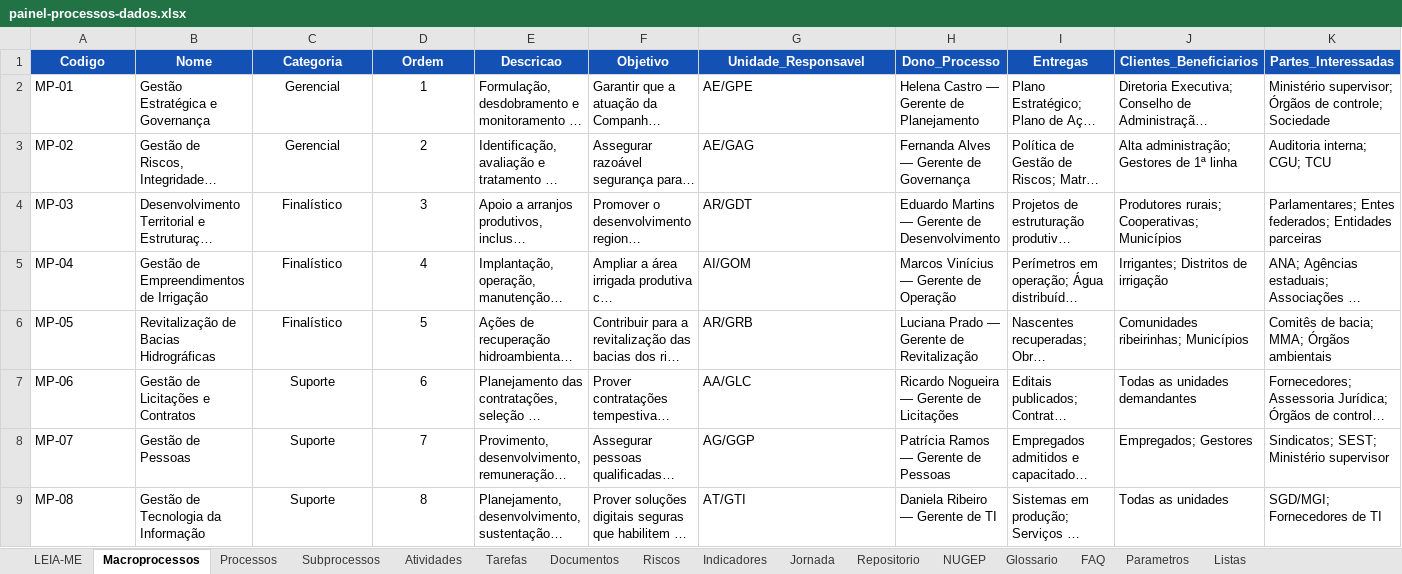
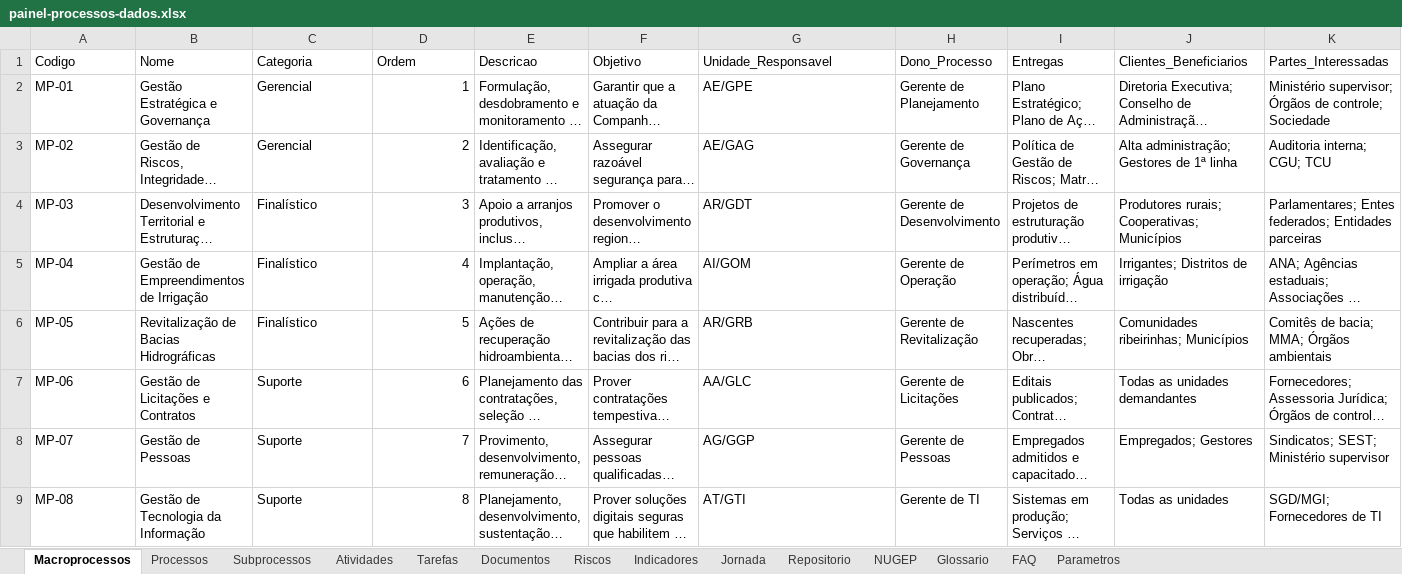
Before and after one commit to ordonescodevasf/painel_de_processos, an Excel workbook: data/painel-processos-dados.xlsx, sheet Macroprocessos, drawn as a sheet; only a part is shown; long unchanged cells end in …; values as stored, in another font and other column widths than the file's, no borders; charts and pictures not drawn; the diff covers the shown part only; the diff names each change by its address in the sheet, - before the commit and + after, or states it on an @@ line.

```diff
--- a/data/painel-processos-dados.xlsx (sheet Macroprocessos)
+++ b/data/painel-processos-dados.xlsx (sheet Macroprocessos)
-sheet tab: LEIA-ME
-sheet tab: Listas
@@ A1:K1 fill: #1351B4 → none, bold: on → off, text colour: #FFFFFF → black, alignment: center → left @@
-C2:C9 alignment: center
+C2:C9 alignment: left
-D2:D9 alignment: center
+D2:D9 alignment: right
-H2 (Dono_Processo): Helena Castro — Gerente de Planejamento
+H2 (Dono_Processo): Gerente de Planejamento
-H3 (Dono_Processo): Fernanda Alves — Gerente de Governança
+H3 (Dono_Processo): Gerente de Governança
-H4 (Dono_Processo): Eduardo Martins — Gerente de Desenvolvimento
+H4 (Dono_Processo): Gerente de Desenvolvimento
-H5 (Dono_Processo): Marcos Vinícius — Gerente de Operação
+H5 (Dono_Processo): Gerente de Operação
-H6 (Dono_Processo): Luciana Prado — Gerente de Revitalização
+H6 (Dono_Processo): Gerente de Revitalização
-H7 (Dono_Processo): Ricardo Nogueira — Gerente de Licitações
+H7 (Dono_Processo): Gerente de Licitações
-H8 (Dono_Processo): Patrícia Ramos — Gerente de Pessoas
+H8 (Dono_Processo): Gerente de Pessoas
-H9 (Dono_Processo): Daniela Ribeiro — Gerente de TI
+H9 (Dono_Processo): Gerente de TI
```
Also changed, not shown: cell formats elsewhere in this sheet, sheet Processos, sheet Indicadores, sheet Documentos, sheet Tarefas, sheet Subprocessos, sheet Atividades, 6 more sheets, formulas that keep their value, charts or pictures, 5 other files.
